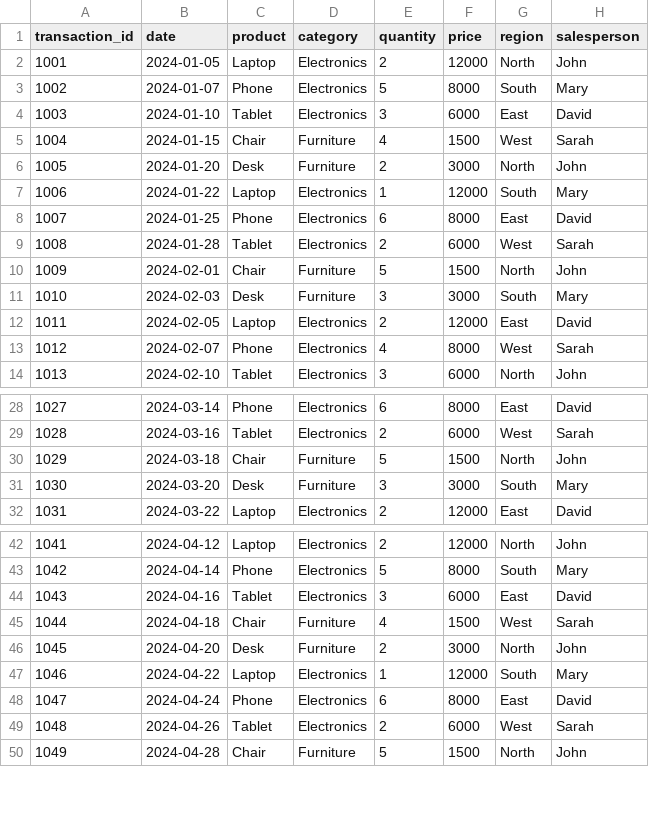
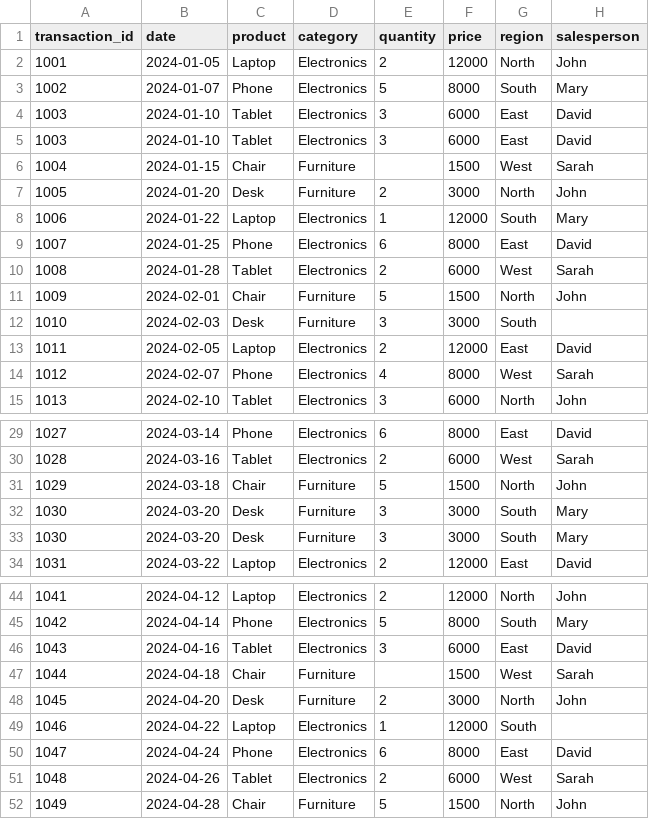
Before and after one commit to sc-grads/sc_LwazisileMhlambi_2026, a CSV file: Graduate Projects 2026 - Sales Data Processing and Business Insights System/project/data/Messy_Sales_Data.csv (was Projects 2026/project/data/Sales_data.csv), drawn as a sheet; only a part is shown, gaps mark what is left out.

Commit message:
Closing Commits for 13 April 2026 - GitHub Actions and the Project

```diff
--- a/Projects 2026/project/data/Sales_data.csv
+++ b/Graduate Projects 2026 - Sales Data Processing and Business Insights System/project/data/Messy_Sales_Data.csv
@@ -4,3 +4,4 @@ transaction_id,date,product,category,quantity,price,region,salesperson
 1003,2024-01-10,Tablet,Electronics,3,6000,East,David
-1004,2024-01-15,Chair,Furniture,4,1500,West,Sarah
+1003,2024-01-10,Tablet,Electronics,3,6000,East,David
+1004,2024-01-15,Chair,Furniture,,1500,West,Sarah
 1005,2024-01-20,Desk,Furniture,2,3000,North,John
@@ -10,3 +11,3 @@ transaction_id,date,product,category,quantity,price,region,salesperson
 1009,2024-02-01,Chair,Furniture,5,1500,North,John
-1010,2024-02-03,Desk,Furniture,3,3000,South,Mary
+1010,2024-02-03,Desk,Furniture,3,3000,South,
 1011,2024-02-05,Laptop,Electronics,2,12000,East,David
@@ -31,2 +32,3 @@ transaction_id,date,product,category,quantity,price,region,salesperson
 1030,2024-03-20,Desk,Furniture,3,3000,South,Mary
+1030,2024-03-20,Desk,Furniture,3,3000,South,Mary
 1031,2024-03-22,Laptop,Electronics,2,12000,East,David
@@ -44,5 +46,5 @@ transaction_id,date,product,category,quantity,price,region,salesperson
 1043,2024-04-16,Tablet,Electronics,3,6000,East,David
-1044,2024-04-18,Chair,Furniture,4,1500,West,Sarah
+1044,2024-04-18,Chair,Furniture,,1500,West,Sarah
 1045,2024-04-20,Desk,Furniture,2,3000,North,John
-1046,2024-04-22,Laptop,Electronics,1,12000,South,Mary
+1046,2024-04-22,Laptop,Electronics,1,12000,South,
 1047,2024-04-24,Phone,Electronics,6,8000,East,David
```
Also changed, not shown: 4 other files.
